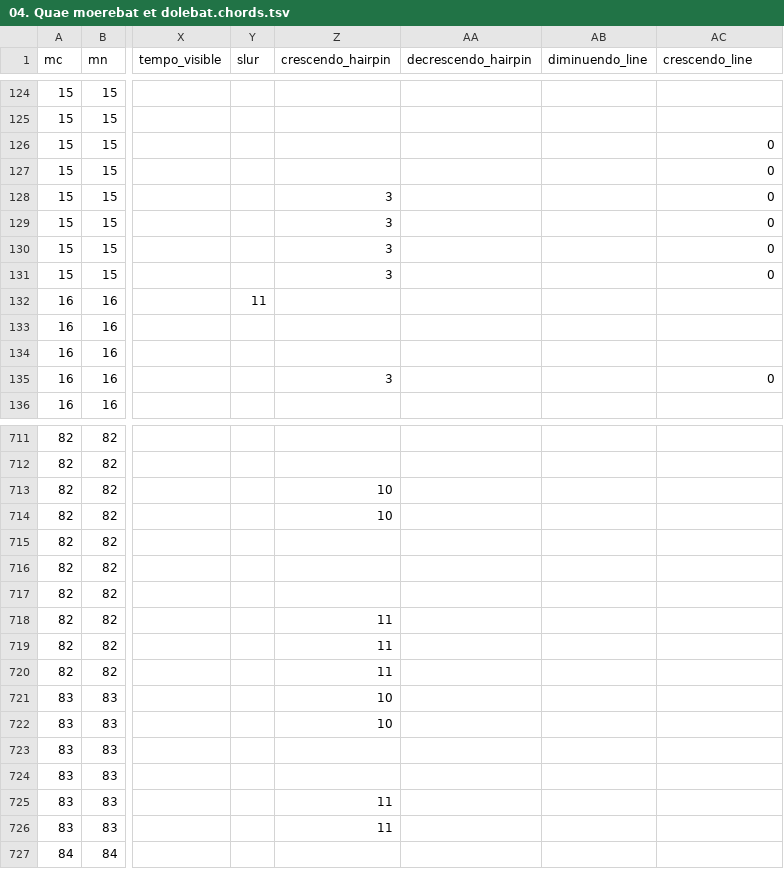
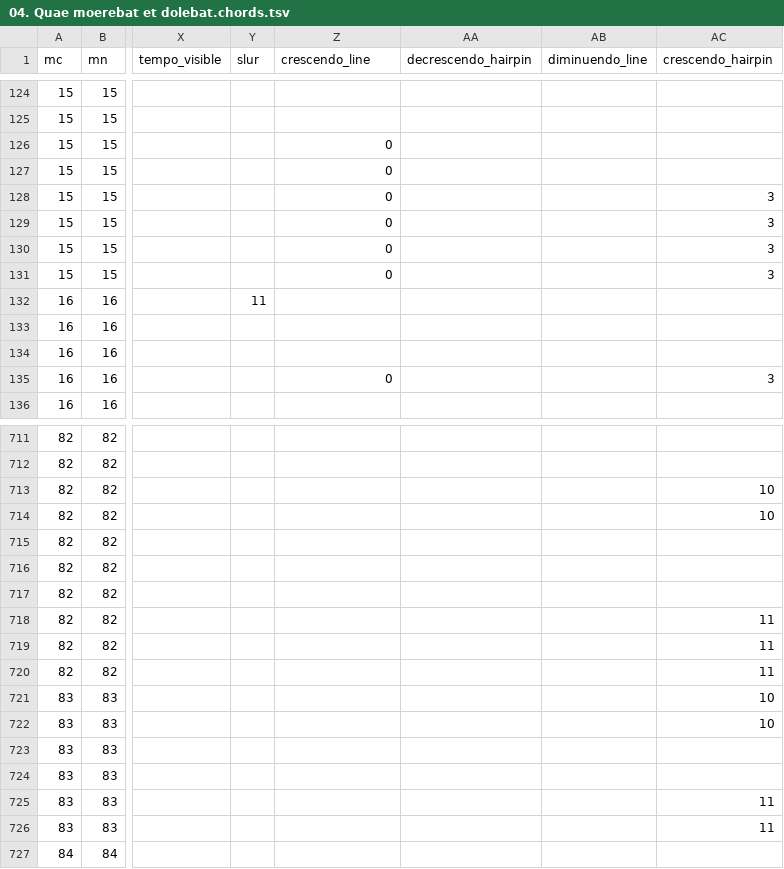
Before and after one commit to DCMLab/pergolesi_stabat_mater, a TSV file: chords/04. Quae moerebat et dolebat.chords.tsv, drawn as a sheet; only a part is shown, gaps mark what is left out; the diff covers the shown part only; the diff names each change by its address in the sheet, - before the commit and + after, or states it on an @@ line.

```diff
--- a/chords/04. Quae moerebat et dolebat.chords.tsv
+++ b/chords/04. Quae moerebat et dolebat.chords.tsv
-Z1: crescendo_hairpin
+Z1: crescendo_line
-AC1: crescendo_line
+AC1: crescendo_hairpin
-Z126:Z127 (crescendo_line): (empty)
+Z126:Z127 (crescendo_line): 0
-AC126:AC127 (crescendo_hairpin): 0
+AC126:AC127 (crescendo_hairpin): (empty)
-Z128:Z131 (crescendo_line): 3
+Z128:Z131 (crescendo_line): 0
-AC128:AC131 (crescendo_hairpin): 0
+AC128:AC131 (crescendo_hairpin): 3
-Z135 (crescendo_line): 3
+Z135 (crescendo_line): 0
-AC135 (crescendo_hairpin): 0
+AC135 (crescendo_hairpin): 3
-Z713:Z714 (crescendo_line): 10
+Z713:Z714 (crescendo_line): (empty)
-AC713:AC714 (crescendo_hairpin): (empty)
+AC713:AC714 (crescendo_hairpin): 10
-Z718:Z720 (crescendo_line): 11
+Z718:Z720 (crescendo_line): (empty)
-AC718:AC720 (crescendo_hairpin): (empty)
+AC718:AC720 (crescendo_hairpin): 11
-Z721:Z722 (crescendo_line): 10
+Z721:Z722 (crescendo_line): (empty)
-AC721:AC722 (crescendo_hairpin): (empty)
+AC721:AC722 (crescendo_hairpin): 10
-Z725:Z726 (crescendo_line): 11
+Z725:Z726 (crescendo_line): (empty)
-AC725:AC726 (crescendo_hairpin): (empty)
+AC725:AC726 (crescendo_hairpin): 11
```
Also changed, not shown: 58 edited cells elsewhere in this file, harmonies/04. Quae moerebat et dolebat.harmonies.tsv, reviewed/04. Quae moerebat et dolebat_reviewed.tsv, 7 other files.
